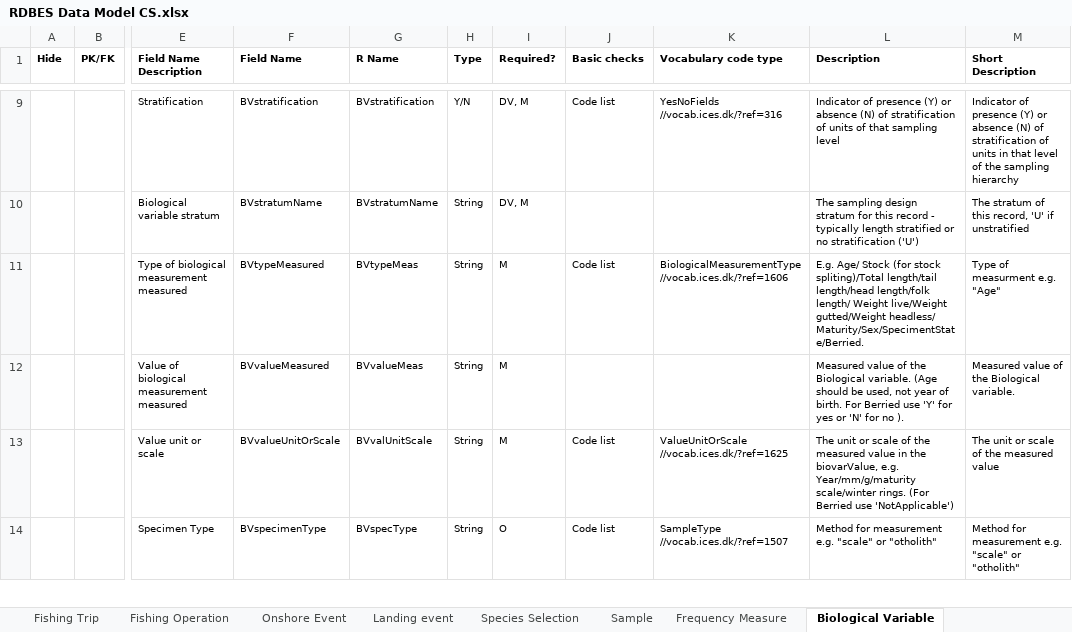
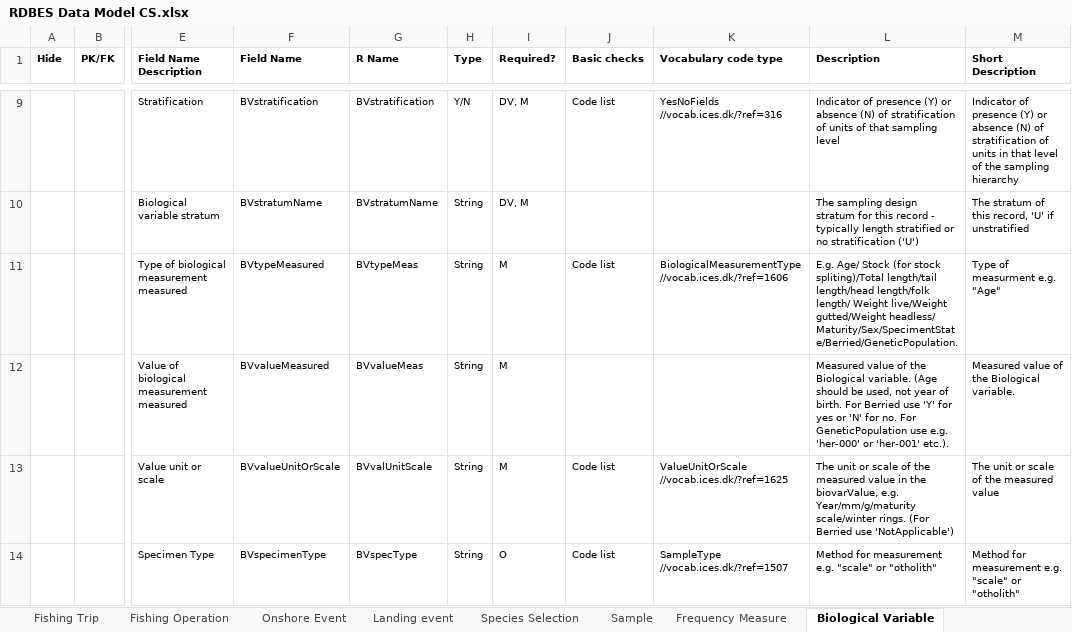
Before and after one commit to ices-tools-dev/RDBES, an Excel workbook: Documents/RDBES Data Model CS.xlsx, sheet Biological Variable, drawn as a sheet; only a part is shown, gaps mark what is left out; values as stored, in another font and other column widths than the file's, no borders; the diff names each change by its address in the sheet, - before the commit and + after, or states it on an @@ line.

Commit message:
Ver. 1.19.31 GeneticPopulation: BVtypeMeasured and BVvalueMeas descriptions updated
'GeneticPopulation' code added to BVtypeMeasured description, and the two codes 'her-000' or 'her-001' etc. are added to the BVvalueMeas description to help users to upload genetic population in RDBES.

```diff
--- a/Documents/RDBES Data Model CS.xlsx (sheet Biological Variable)
+++ b/Documents/RDBES Data Model CS.xlsx (sheet Biological Variable)
-L11 (Description): …gutted/Weight headless/ Maturity/Sex/SpecimentState/Berried.
+L11 (Description): …gutted/Weight headless/ Maturity/Sex/SpecimentState/Berried/GeneticPopulation.
-L12 (Description): …'N' for no ).
+L12 (Description): …'N' for no. For GeneticPopulation use e.g. 'her-000' or 'her-001' etc.).
```
Also changed, not shown: other sheet tabs.
